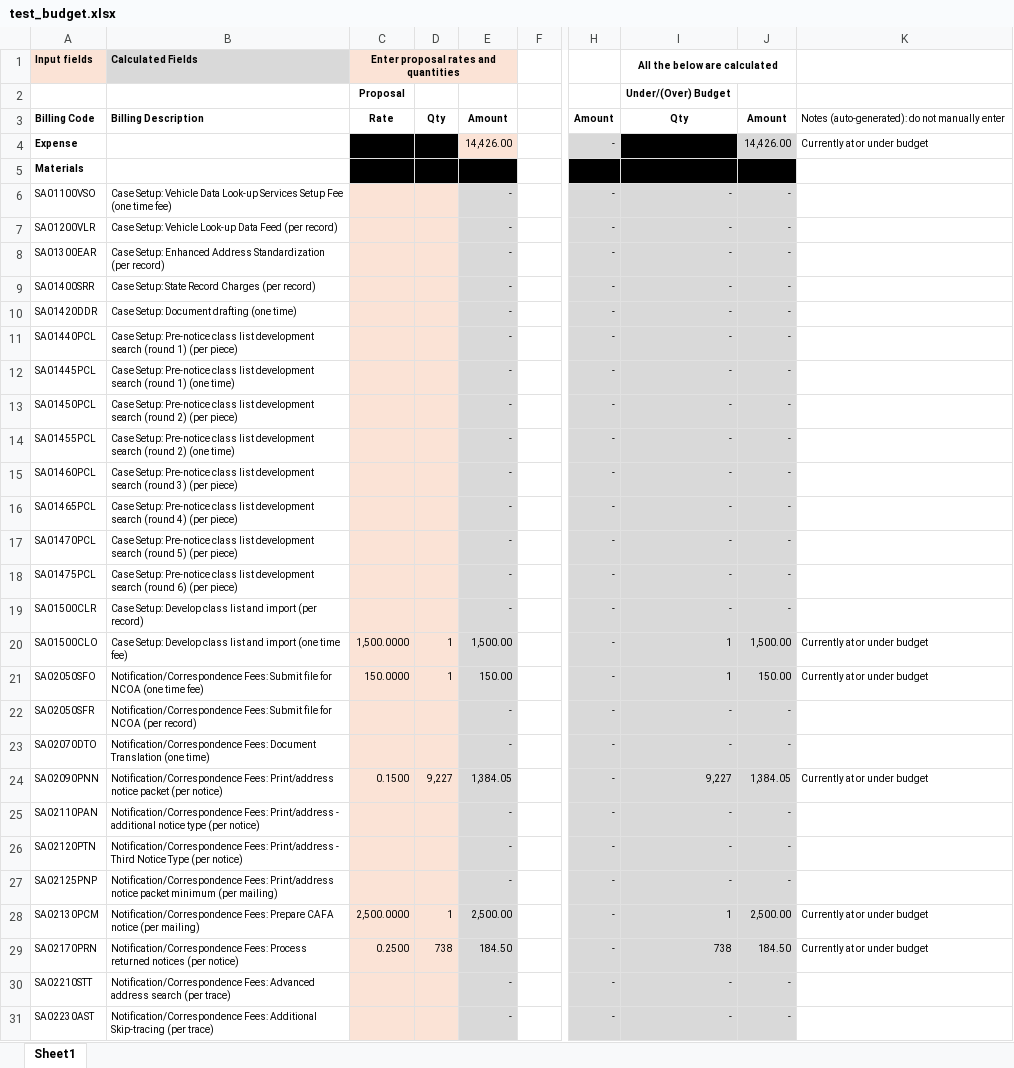
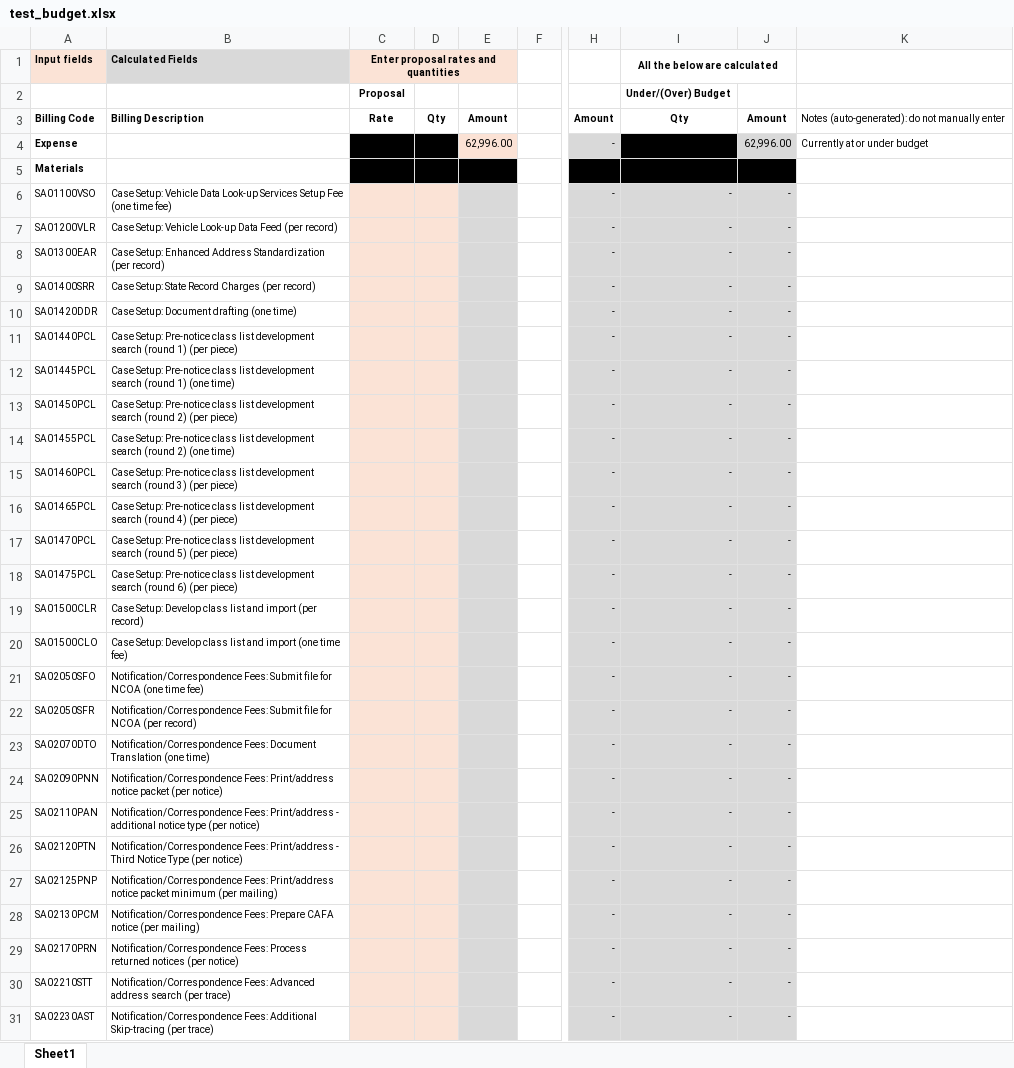
Before and after one commit to tquimbo/CAS-Linking-Automation-Tool, an Excel workbook: test_budget.xlsx, sheet Sheet1, drawn as a sheet; only a part is shown, gaps mark what is left out; values as stored, in another font and other column widths than the file's, no borders; conditional formats not drawn; the diff covers the shown part only; the diff names each change by its address in the sheet, - before the commit and + after, or states it on an @@ line.

Commit message:
Populates excel more accurately

```diff
--- a/test_budget.xlsx (sheet Sheet1)
+++ b/test_budget.xlsx (sheet Sheet1)
-E4: 14,426.00
+E4: 62,996.00
-J4: 14,426.00
+J4: 62,996.00
-E6:E19: -
+E6:E19: (empty)
-C20: 1,500.0000
+C20: (empty)
-D20:D21: 1
+D20:D21: (empty)
-E20: 1,500.00
+E20: (empty)
-I20:I21: 1
+I20:I21: -
-J20: 1,500.00
+J20: -
-K20:K21: Currently at or under budget
+K20:K21: (empty)
-C21: 150.0000
+C21: (empty)
-E21: 150.00
+E21: (empty)
-J21: 150.00
+J21: -
-E22:E23: -
+E22:E23: (empty)
-C24: 0.1500
+C24: (empty)
-D24: 9,227
+D24: (empty)
-E24: 1,384.05
+E24: (empty)
-I24: 9,227
+I24: -
-J24: 1,384.05
+J24: -
-K24: Currently at or under budget
+K24: (empty)
-E25:E27: -
+E25:E27: (empty)
-C28: 2,500.0000
+C28: (empty)
-D28: 1
+D28: (empty)
-E28: 2,500.00
+E28: (empty)
-I28: 1
+I28: -
-J28: 2,500.00
+J28: -
-K28:K29: Currently at or under budget
+K28:K29: (empty)
-C29: 0.2500
+C29: (empty)
-D29: 738
+D29: (empty)
-E29: 184.50
+E29: (empty)
-I29: 738
+I29: -
-J29: 184.50
+J29: -
-E30:E31: -
+E30:E31: (empty)
```
Also changed, not shown: 328 edited cells elsewhere in this sheet, 4 other files.
